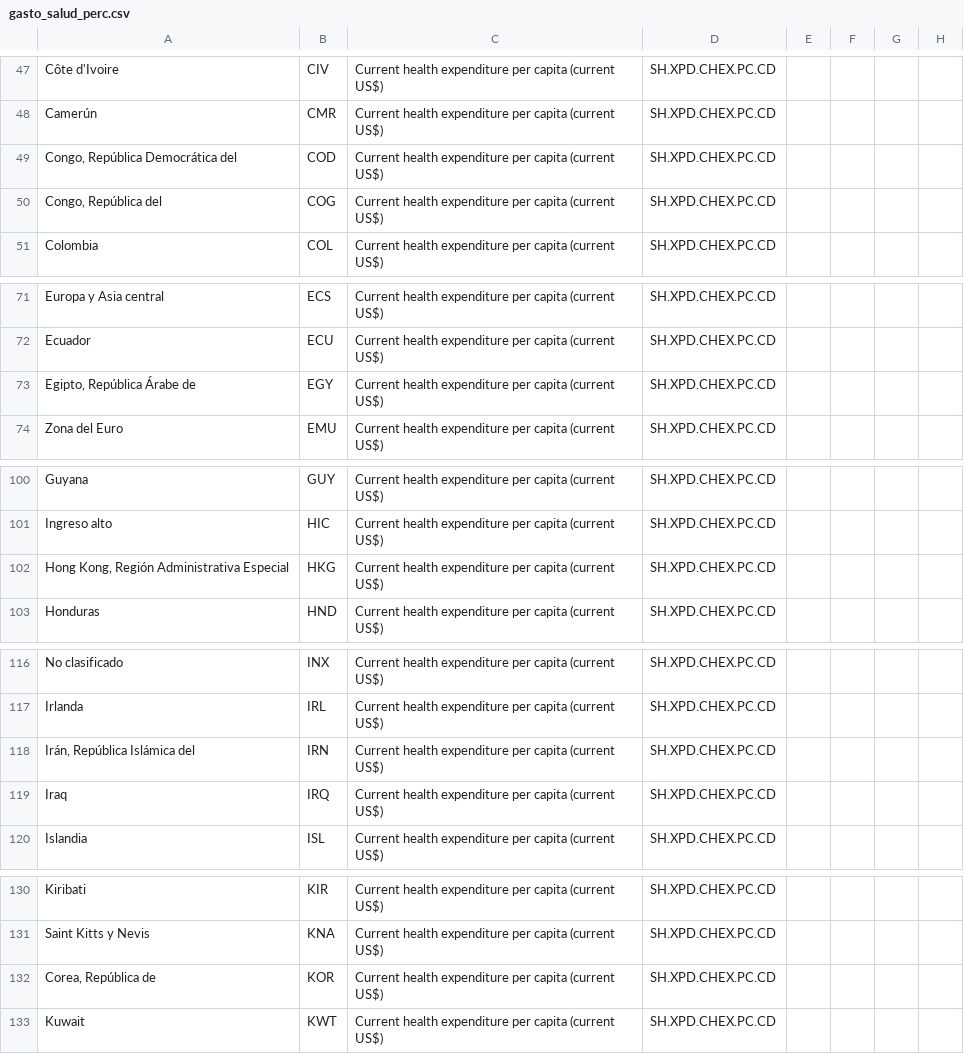
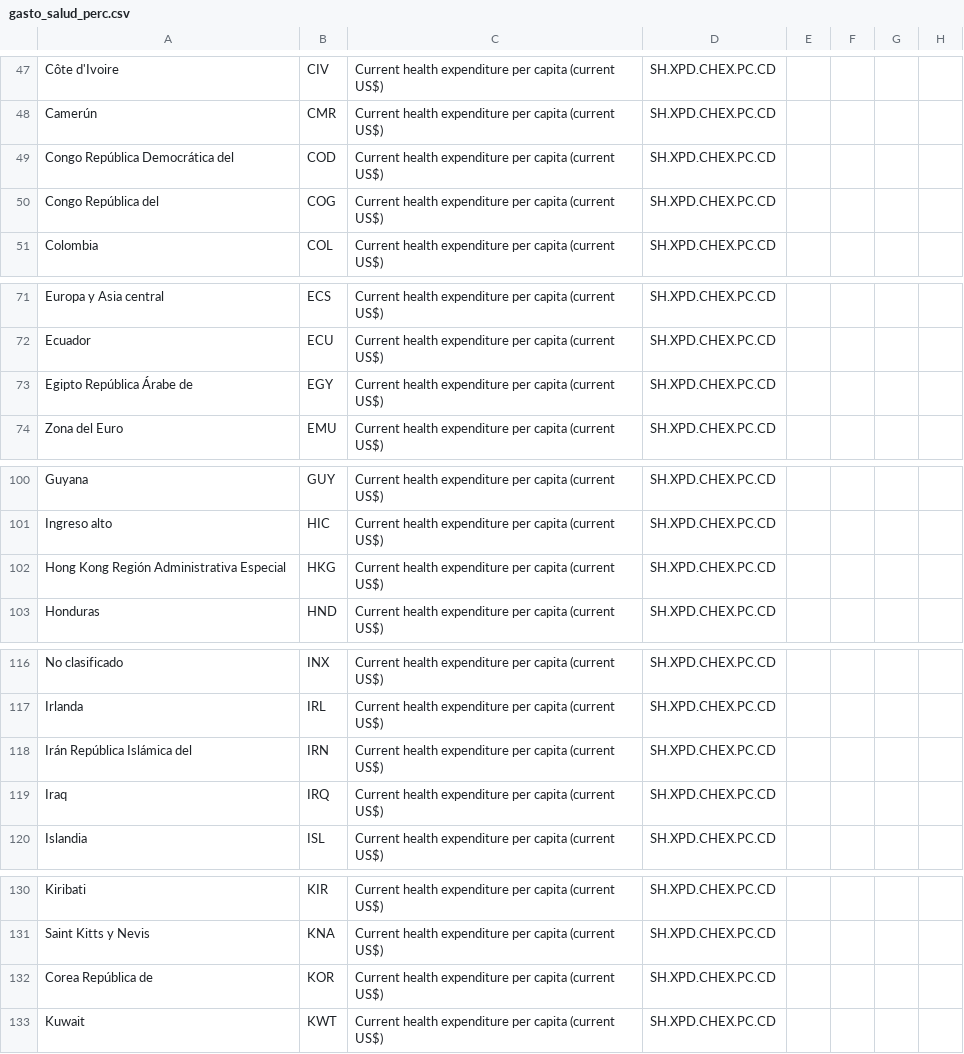
Before and after one commit to angelquin1986/nest-examples, a CSV file: ia_files/gasto_salud_perc.csv, drawn as a sheet; only a part is shown, gaps mark what is left out; the diff covers the shown part only; the diff names each change by its address in the sheet, - before the commit and + after, or states it on an @@ line.

Commit message:
Add files via upload

```diff
--- a/ia_files/gasto_salud_perc.csv
+++ b/ia_files/gasto_salud_perc.csv
-A49: Congo, República Democrática del
+A49: Congo República Democrática del
-A50: Congo, República del
+A50: Congo República del
-A73: Egipto, República Árabe de
+A73: Egipto República Árabe de
-A102: Hong Kong, Región Administrativa Especial
+A102: Hong Kong Región Administrativa Especial
-A118: Irán, República Islámica del
+A118: Irán República Islámica del
-A132: Corea, República de
+A132: Corea República de
```
Also changed, not shown: 2 edited cells elsewhere in this file.
